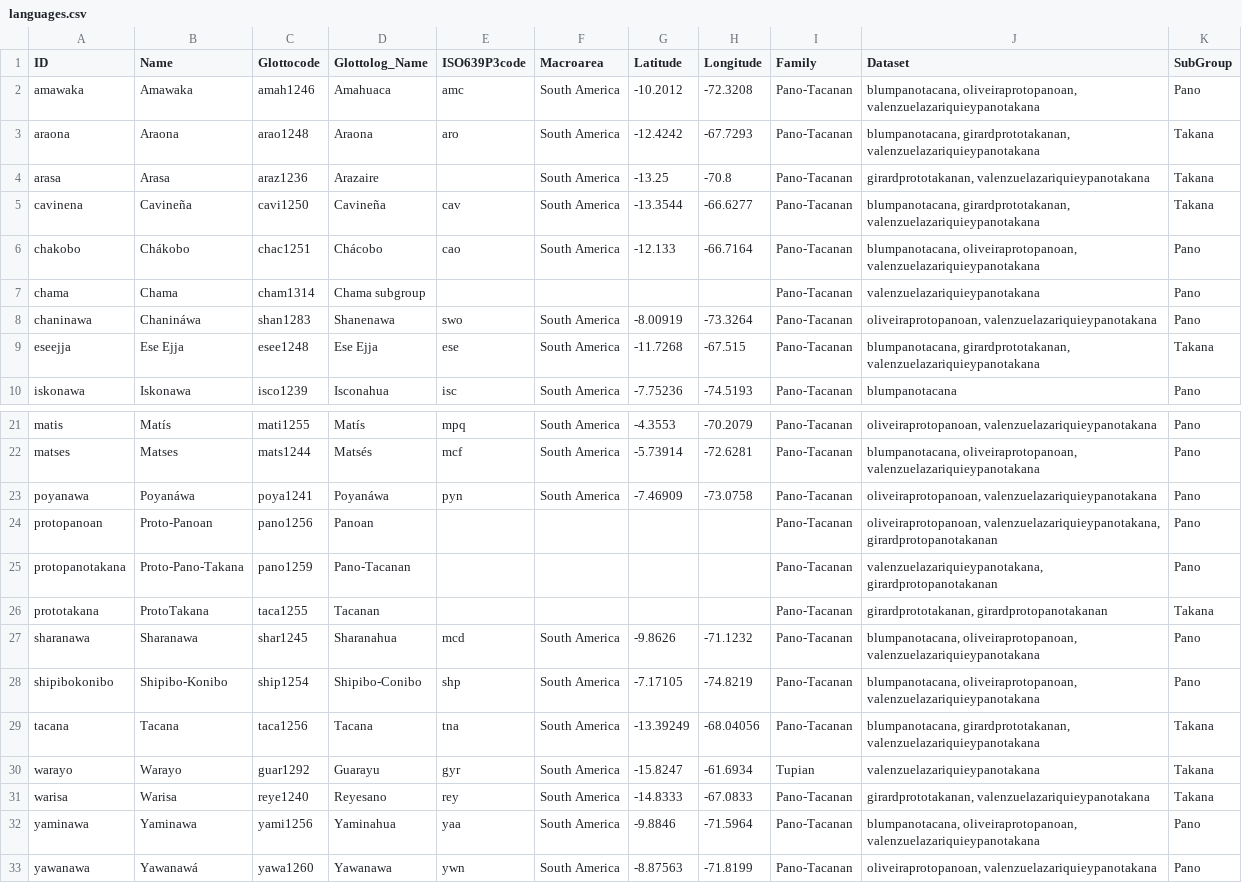
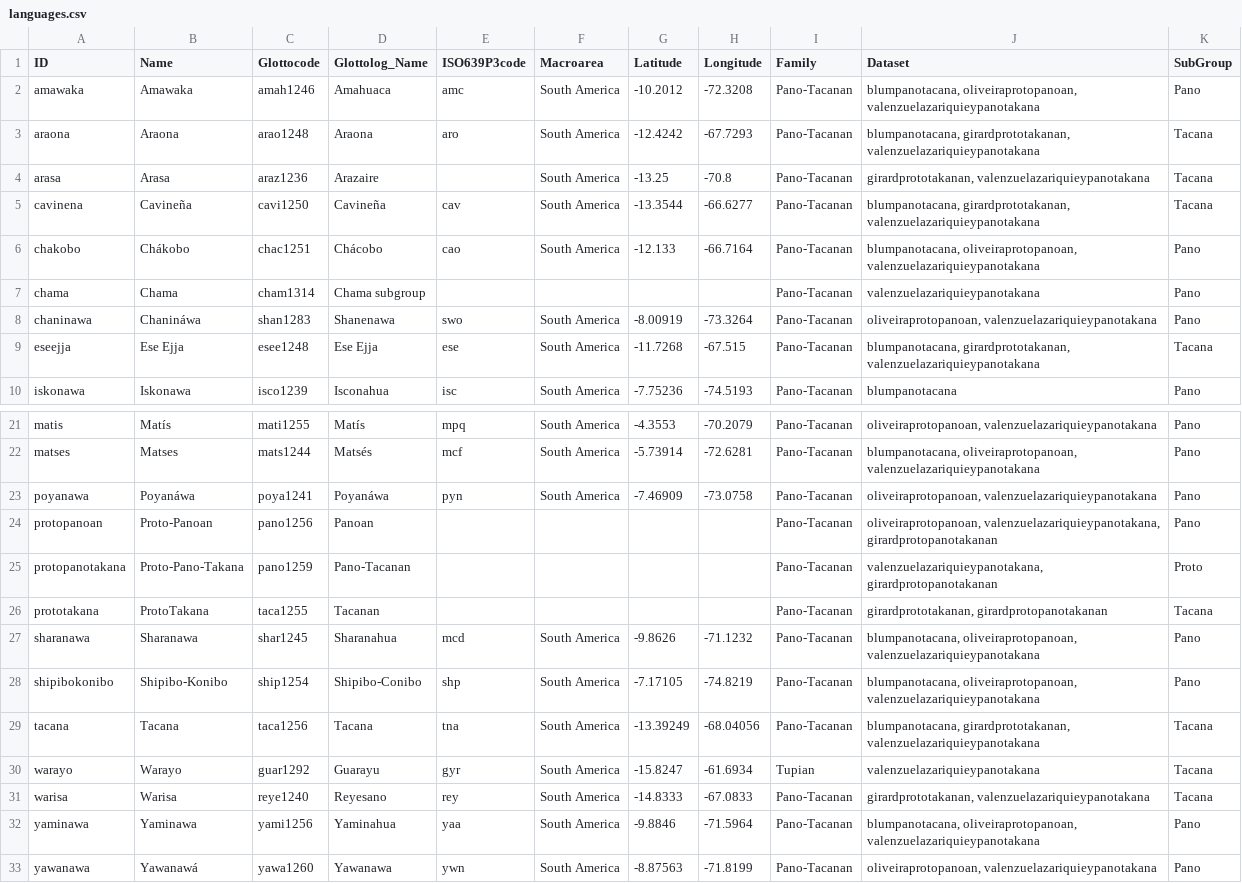
Before and after one commit to pano-takanan-history/protopanotakana, a CSV file: cldf/languages.csv, drawn as a sheet; only a part is shown, gaps mark what is left out.

```diff
--- a/cldf/languages.csv
+++ b/cldf/languages.csv
@@ -2,5 +2,5 @@ ID,Name,Glottocode,Glottolog_Name,ISO639P3code,Macroarea,Latitude,Longitude,Fami
 amawaka,Amawaka,amah1246,Amahuaca,amc,South America,-10.2012,-72.3208,Pano-Tacanan,"blumpanotacana, oliveiraprotopanoan, valenzuelazariquieypanotakana",Pano
-araona,Araona,arao1248,Araona,aro,South America,-12.4242,-67.7293,Pano-Tacanan,"blumpanotacana, girardprototakanan, valenzuelazariquieypanotakana",Takana
-arasa,Arasa,araz1236,Arazaire,,South America,-13.25,-70.8,Pano-Tacanan,"girardprototakanan, valenzuelazariquieypanotakana",Takana
-cavinena,Cavineña,cavi1250,Cavineña,cav,South America,-13.3544,-66.6277,Pano-Tacanan,"blumpanotacana, girardprototakanan, valenzuelazariquieypanotakana",Takana
+araona,Araona,arao1248,Araona,aro,South America,-12.4242,-67.7293,Pano-Tacanan,"blumpanotacana, girardprototakanan, valenzuelazariquieypanotakana",Tacana
+arasa,Arasa,araz1236,Arazaire,,South America,-13.25,-70.8,Pano-Tacanan,"girardprototakanan, valenzuelazariquieypanotakana",Tacana
+cavinena,Cavineña,cavi1250,Cavineña,cav,South America,-13.3544,-66.6277,Pano-Tacanan,"blumpanotacana, girardprototakanan, valenzuelazariquieypanotakana",Tacana
 chakobo,Chákobo,chac1251,Chácobo,cao,South America,-12.133,-66.7164,Pano-Tacanan,"blumpanotacana, oliveiraprotopanoan, valenzuelazariquieypanotakana",Pano
@@ -8,3 +8,3 @@ chama,Chama,cham1314,Chama subgroup,,,,,Pano-Tacanan,valenzuelazariquieypanotaka
 chaninawa,Chanináwa,shan1283,Shanenawa,swo,South America,-8.00919,-73.3264,Pano-Tacanan,"oliveiraprotopanoan, valenzuelazariquieypanotakana",Pano
-eseejja,Ese Ejja,esee1248,Ese Ejja,ese,South America,-11.7268,-67.515,Pano-Tacanan,"blumpanotacana, girardprototakanan, valenzuelazariquieypanotakana",Takana
+eseejja,Ese Ejja,esee1248,Ese Ejja,ese,South America,-11.7268,-67.515,Pano-Tacanan,"blumpanotacana, girardprototakanan, valenzuelazariquieypanotakana",Tacana
 iskonawa,Iskonawa,isco1239,Isconahua,isc,South America,-7.75236,-74.5193,Pano-Tacanan,blumpanotacana,Pano
@@ -24,9 +24,9 @@ poyanawa,Poyanáwa,poya1241,Poyanáwa,pyn,South America,-7.46909,-73.0758,Pano-T
 protopanoan,Proto-Panoan,pano1256,Panoan,,,,,Pano-Tacanan,"oliveiraprotopanoan, valenzuelazariquieypanotakana, girardprotopanotakanan",Pano
-protopanotakana,Proto-Pano-Takana,pano1259,Pano-Tacanan,,,,,Pano-Tacanan,"valenzuelazariquieypanotakana, girardprotopanotakanan",Pano
-prototakana,ProtoTakana,taca1255,Tacanan,,,,,Pano-Tacanan,"girardprototakanan, girardprotopanotakanan",Takana
+protopanotakana,Proto-Pano-Takana,pano1259,Pano-Tacanan,,,,,Pano-Tacanan,"valenzuelazariquieypanotakana, girardprotopanotakanan",Proto
+prototakana,ProtoTakana,taca1255,Tacanan,,,,,Pano-Tacanan,"girardprototakanan, girardprotopanotakanan",Tacana
 sharanawa,Sharanawa,shar1245,Sharanahua,mcd,South America,-9.8626,-71.1232,Pano-Tacanan,"blumpanotacana, oliveiraprotopanoan, valenzuelazariquieypanotakana",Pano
 shipibokonibo,Shipibo-Konibo,ship1254,Shipibo-Conibo,shp,South America,-7.17105,-74.8219,Pano-Tacanan,"blumpanotacana, oliveiraprotopanoan, valenzuelazariquieypanotakana",Pano
-tacana,Tacana,taca1256,Tacana,tna,South America,-13.39249,-68.04056,Pano-Tacanan,"blumpanotacana, girardprototakanan, valenzuelazariquieypanotakana",Takana
-warayo,Warayo,guar1292,Guarayu,gyr,South America,-15.8247,-61.6934,Tupian,valenzuelazariquieypanotakana,Takana
-warisa,Warisa,reye1240,Reyesano,rey,South America,-14.8333,-67.0833,Pano-Tacanan,"girardprototakanan, valenzuelazariquieypanotakana",Takana
+tacana,Tacana,taca1256,Tacana,tna,South America,-13.39249,-68.04056,Pano-Tacanan,"blumpanotacana, girardprototakanan, valenzuelazariquieypanotakana",Tacana
+warayo,Warayo,guar1292,Guarayu,gyr,South America,-15.8247,-61.6934,Tupian,valenzuelazariquieypanotakana,Tacana
+warisa,Warisa,reye1240,Reyesano,rey,South America,-14.8333,-67.0833,Pano-Tacanan,"girardprototakanan, valenzuelazariquieypanotakana",Tacana
 yaminawa,Yaminawa,yami1256,Yaminahua,yaa,South America,-9.8846,-71.5964,Pano-Tacanan,"blumpanotacana, oliveiraprotopanoan, valenzuelazariquieypanotakana",Pano
```
Also changed, not shown: cldf/parameters.csv, etc/languages.tsv, 14 other files.
